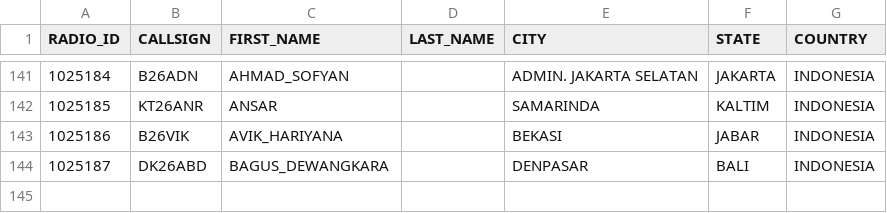
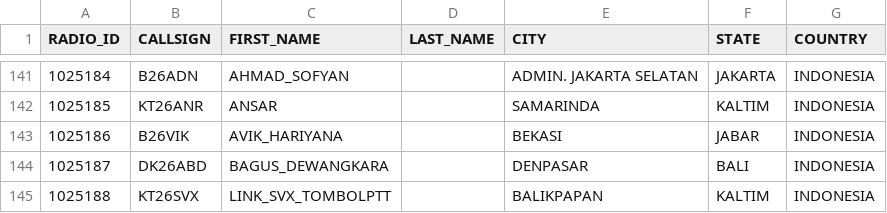
Before and after one commit to tombolptt/KT25ARI, a CSV file: user.csv, drawn as a sheet; only a part is shown, gaps mark what is left out; the diff names each change by its address in the sheet, - before the commit and + after, or states it on an @@ line.

Commit message:
Update user.csv otomatis via Aplikasi

```diff
--- a/user.csv
+++ b/user.csv
+row 145: 1025188 | KT26SVX | LINK_SVX_TOMBOLPTT |  | BALIKPAPAN | KALTIM | INDONESIA
```
